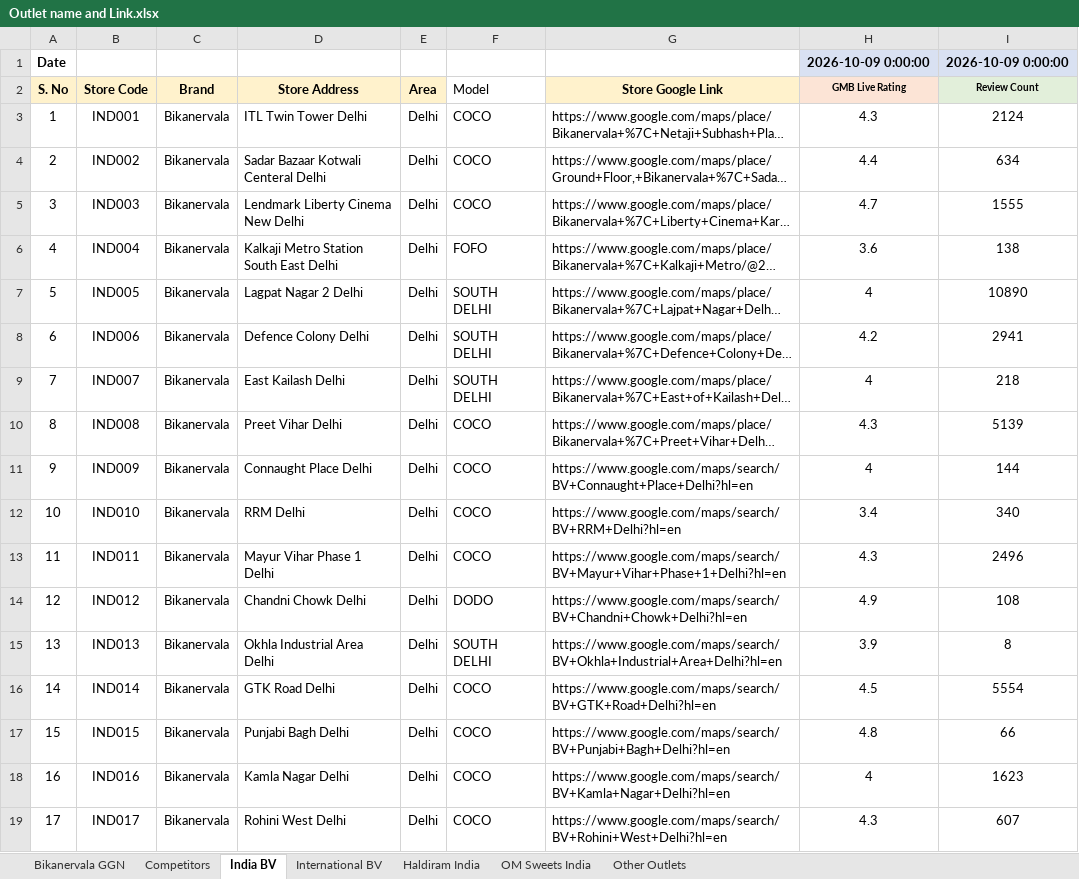
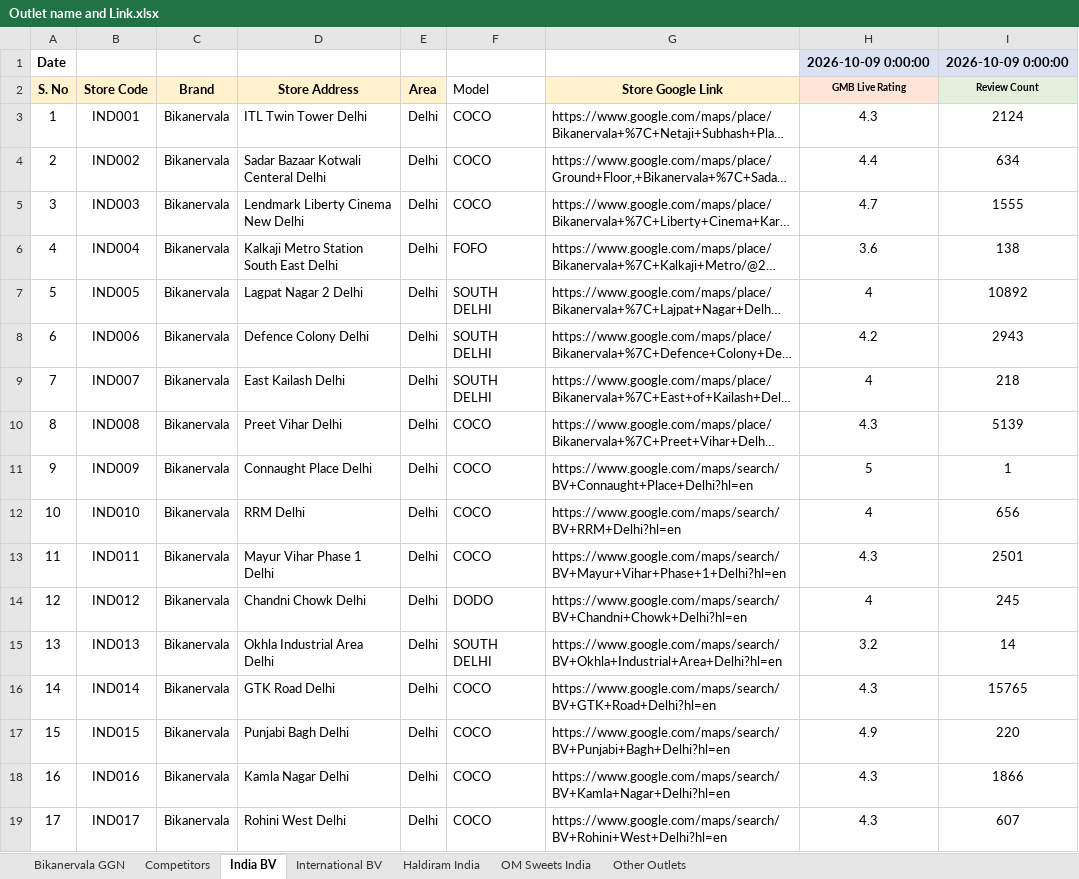
Before and after one commit to bikanervalap61/Auto-Ratting-Scrapper, an Excel workbook: Outlet name and Link.xlsx, sheet India BV, drawn as a sheet; only a part is shown; long unchanged cells end in …; values as stored, in another font and other column widths than the file's, no borders; the diff covers the shown part only; the diff names each change by its address in the sheet, - before the commit and + after, or states it on an @@ line.

```diff
--- a/Outlet name and Link.xlsx (sheet India BV)
+++ b/Outlet name and Link.xlsx (sheet India BV)
-I7 (Review Count): 10890
+I7 (Review Count): 10892
-I8 (Review Count): 2941
+I8 (Review Count): 2943
-H11 (GMB Live Rating): 4
+H11 (GMB Live Rating): 5
-I11 (Review Count): 144
+I11 (Review Count): 1
-H12 (GMB Live Rating): 3.4
+H12 (GMB Live Rating): 4
-I12 (Review Count): 340
+I12 (Review Count): 656
-I13 (Review Count): 2496
+I13 (Review Count): 2501
-H14 (GMB Live Rating): 4.9
+H14 (GMB Live Rating): 4
-I14 (Review Count): 108
+I14 (Review Count): 245
-H15 (GMB Live Rating): 3.9
+H15 (GMB Live Rating): 3.2
-I15 (Review Count): 8
+I15 (Review Count): 14
-H16 (GMB Live Rating): 4.5
+H16 (GMB Live Rating): 4.3
-I16 (Review Count): 5554
+I16 (Review Count): 15765
-H17 (GMB Live Rating): 4.8
+H17 (GMB Live Rating): 4.9
-I17 (Review Count): 66
+I17 (Review Count): 220
-H18 (GMB Live Rating): 4
+H18 (GMB Live Rating): 4.3
-I18 (Review Count): 1623
+I18 (Review Count): 1866
```
Also changed, not shown: 94 edited cells elsewhere in this sheet, sheet Haldiram India, sheet Competitors, sheet International BV, sheet Bikanervala GGN, sheet OM Sweets India, sheet Other Outlets.
